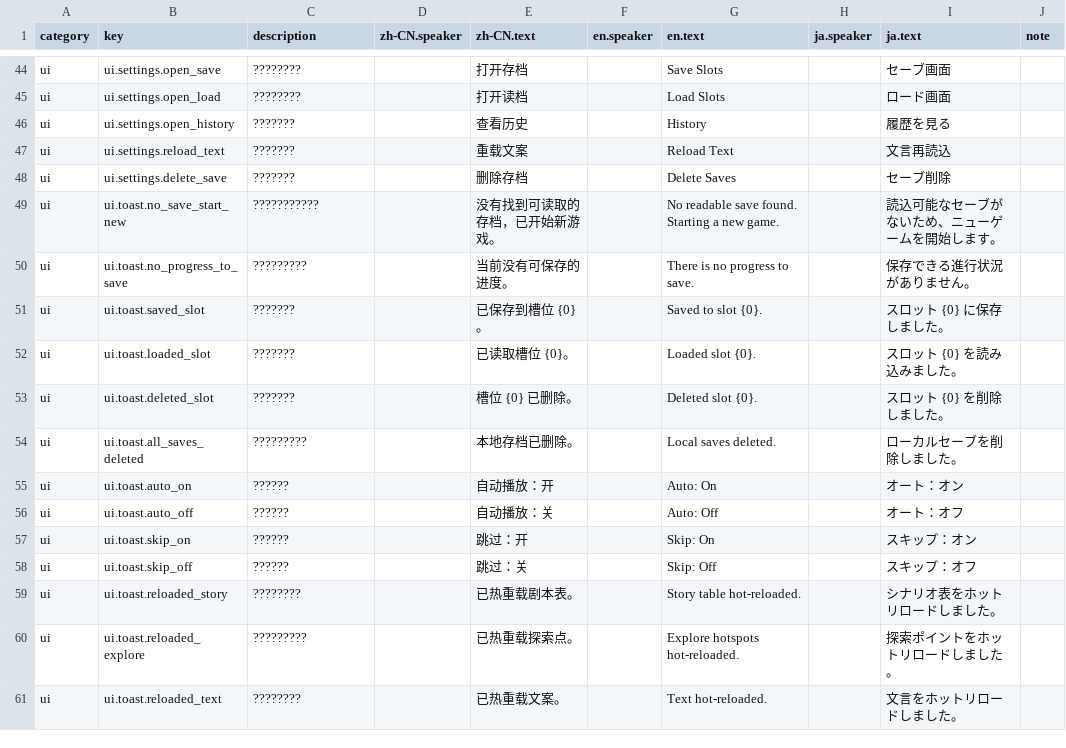
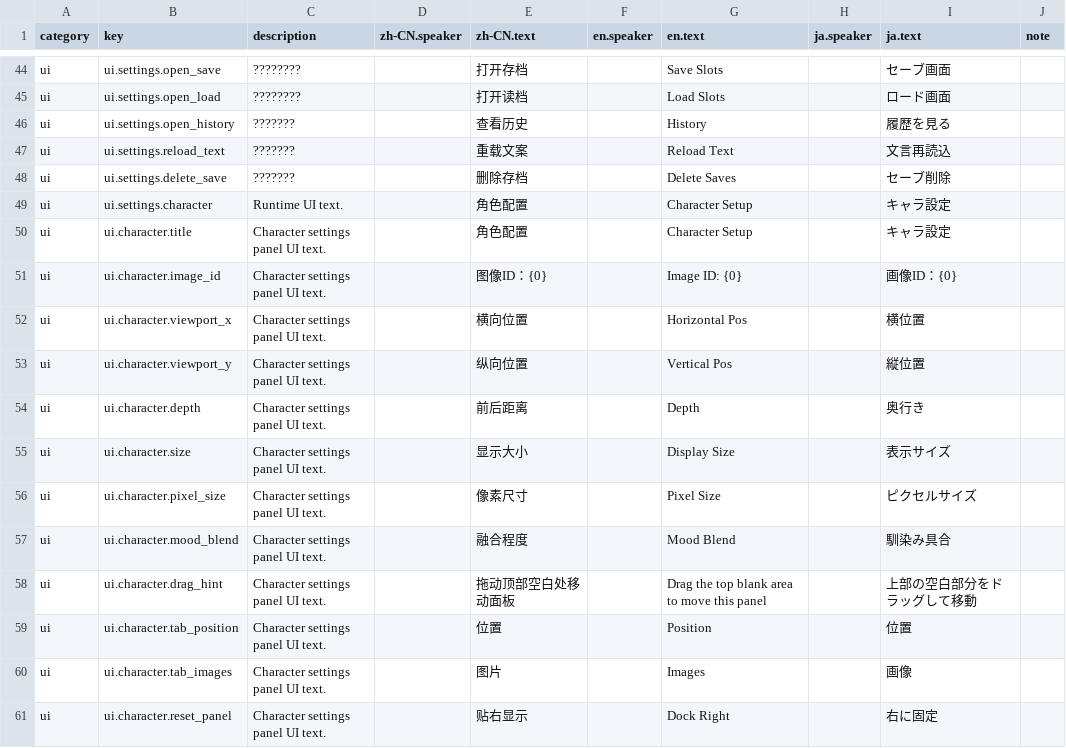
Before and after one commit to mm007711/unauthorized-passenger, a CSV file: Assets/StreamingAssets/GAL/Text/story_text.csv, drawn as a sheet; only a part is shown, gaps mark what is left out; the shorter side is filled out with more unchanged rows; the diff covers the shown part only; the diff names each change by its address in the sheet, - before the commit and + after, or states it on an @@ line.

Commit message:
Add bus character setup tools

```diff
--- a/Assets/StreamingAssets/GAL/Text/story_text.csv
+++ b/Assets/StreamingAssets/GAL/Text/story_text.csv
+row 49: ui | ui.settings.character | Runtime UI text. |  | 角色配置 |  | Character Setup |  | キャラ設定
+row 50: ui | ui.character.title | Character settings panel UI text. |  | 角色配置 |  | Character Setup |  | キャラ設定
+row 51: ui | ui.character.image_id | Character settings panel UI text. |  | 图像ID：{0} |  | Image ID: {0} |  | 画像ID：{0}
+row 52: ui | ui.character.viewport_x | Character settings panel UI text. |  | 横向位置 |  | Horizontal Pos |  | 横位置
+row 53: ui | ui.character.viewport_y | Character settings panel UI text. |  | 纵向位置 |  | Vertical Pos |  | 縦位置
+row 54: ui | ui.character.depth | Character settings panel UI text. |  | 前后距离 |  | Depth |  | 奥行き
+row 55: ui | ui.character.size | Character settings panel UI text. |  | 显示大小 |  | Display Size |  | 表示サイズ
+row 56: ui | ui.character.pixel_size | Character settings panel UI text. |  | 像素尺寸 |  | Pixel Size |  | ピクセルサイズ
+row 57: ui | ui.character.mood_blend | Character settings panel UI text. |  | 融合程度 |  | Mood Blend |  | 馴染み具合
+row 58: ui | ui.character.drag_hint | Character settings panel UI text. |  | 拖动顶部空白处移动面板 |  | Drag the top blank area to move this panel |  | 上部の空白部分をドラッグして移動
+row 59: ui | ui.character.tab_position | Character settings panel UI text. |  | 位置 |  | Position |  | 位置
+row 60: ui | ui.character.tab_images | Character settings panel UI text. |  | 图片 |  | Images |  | 画像
+row 61: ui | ui.character.reset_panel | Character settings panel UI text. |  | 贴右显示 |  | Dock Right |  | 右に固定
```
Also changed, not shown: 13 added rows elsewhere in this file, Assets/StreamingAssets/GAL/Text/story_text_en.csv, Assets/StreamingAssets/GAL/Text/story_text_ja.csv, 8 other files.
